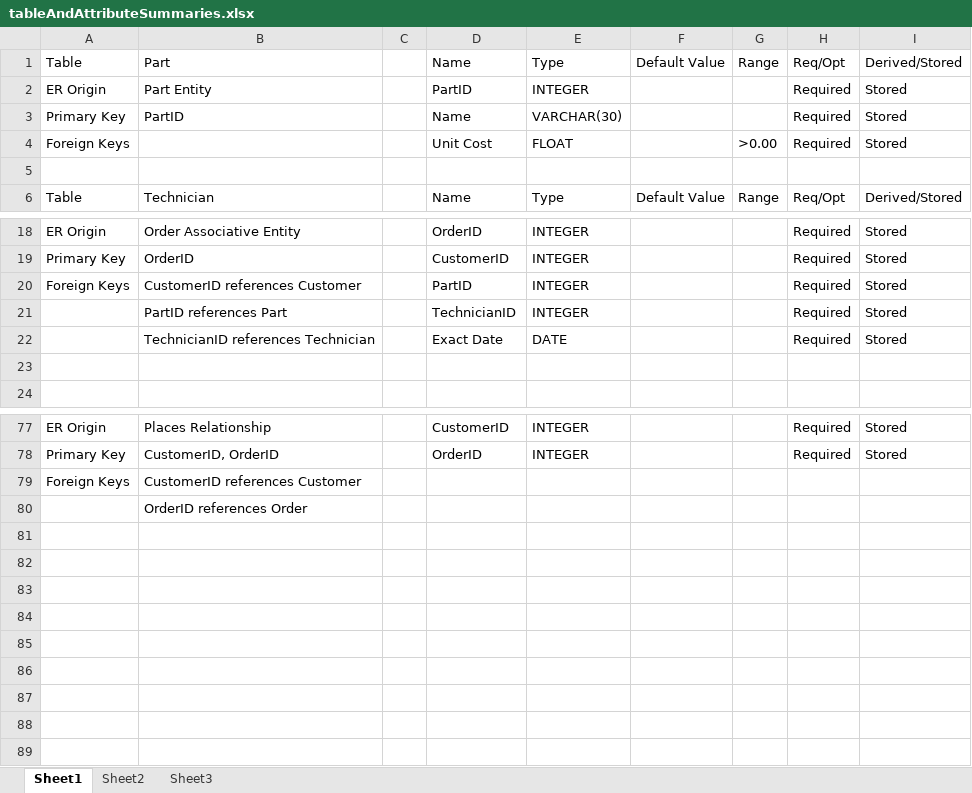
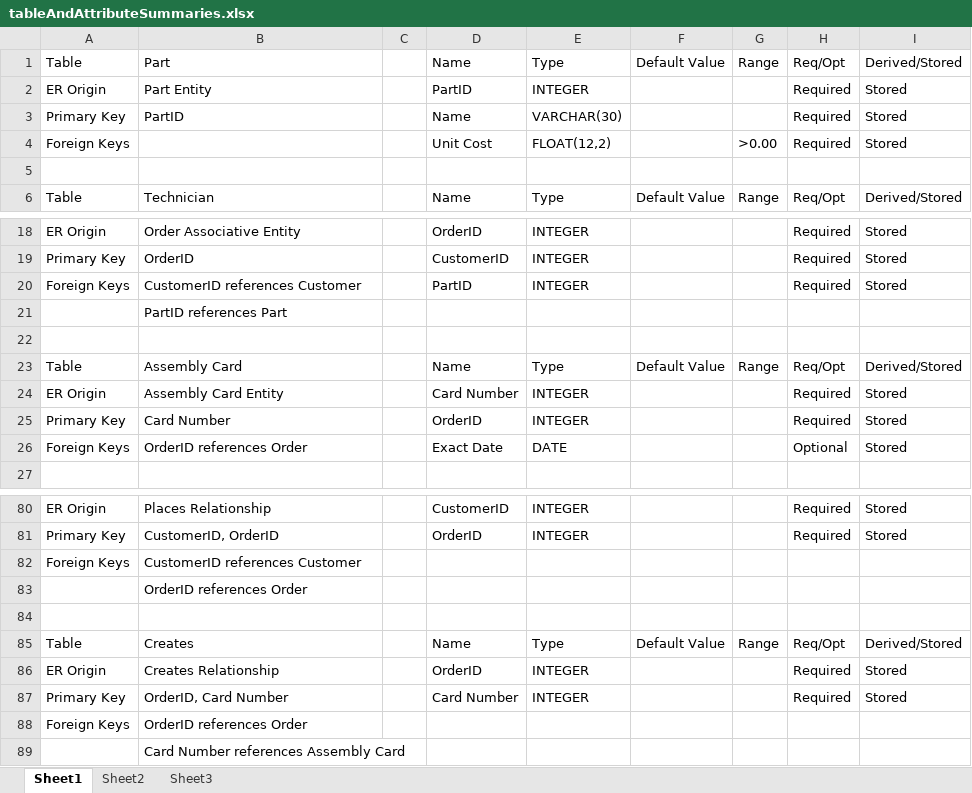
Before and after one commit to Shelby-Simpson/CS205, an Excel workbook: tableAndAttributeSummaries.xlsx, sheet Sheet1, drawn as a sheet; only a part is shown, gaps mark what is left out; values as stored, in another font and other column widths than the file's, no borders; removed rows and columns are numbered as before the commit, all else as after; the diff names each change by its address in the sheet, - before the commit and + after, or states it on an @@ line.

```diff
--- a/tableAndAttributeSummaries.xlsx (sheet Sheet1)
+++ b/tableAndAttributeSummaries.xlsx (sheet Sheet1)
-E4: FLOAT
+E4: FLOAT(12,2)
-row 21:  | PartID references Part |  | TechnicianID | INTEGER |  |  | Required | Stored
-row 22:  | TechnicianID references Technician |  | Exact Date | DATE |  |  | Required | Stored
+row 21:  | PartID references Part
+row 23: Table | Assembly Card |  | Name | Type | Default Value | Range | Req/Opt | Derived/Stored
+row 24: ER Origin | Assembly Card Entity |  | Card Number | INTEGER |  |  | Required | Stored
+row 25: Primary Key | Card Number |  | OrderID | INTEGER |  |  | Required | Stored
+row 26: Foreign Keys | OrderID references Order |  | Exact Date | DATE |  |  | Optional | Stored
+row 84: (empty)
+row 85: Table | Creates |  | Name | Type | Default Value | Range | Req/Opt | Derived/Stored
+row 86: ER Origin | Creates Relationship |  | OrderID | INTEGER |  |  | Required | Stored
+row 87: Primary Key | OrderID, Card Number |  | Card Number | INTEGER |  |  | Required | Stored
+row 88: Foreign Keys | OrderID references Order
+row 89:  | Card Number references Assembly Card
```
Also changed, not shown: 8 other files.
